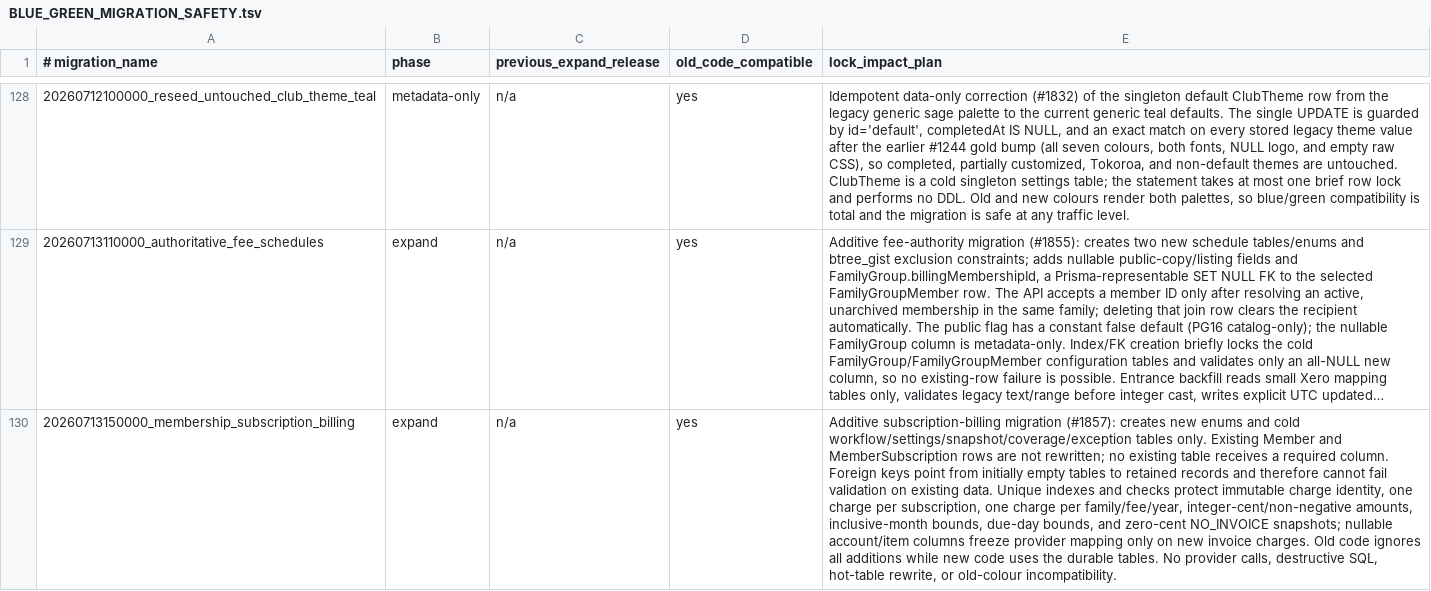
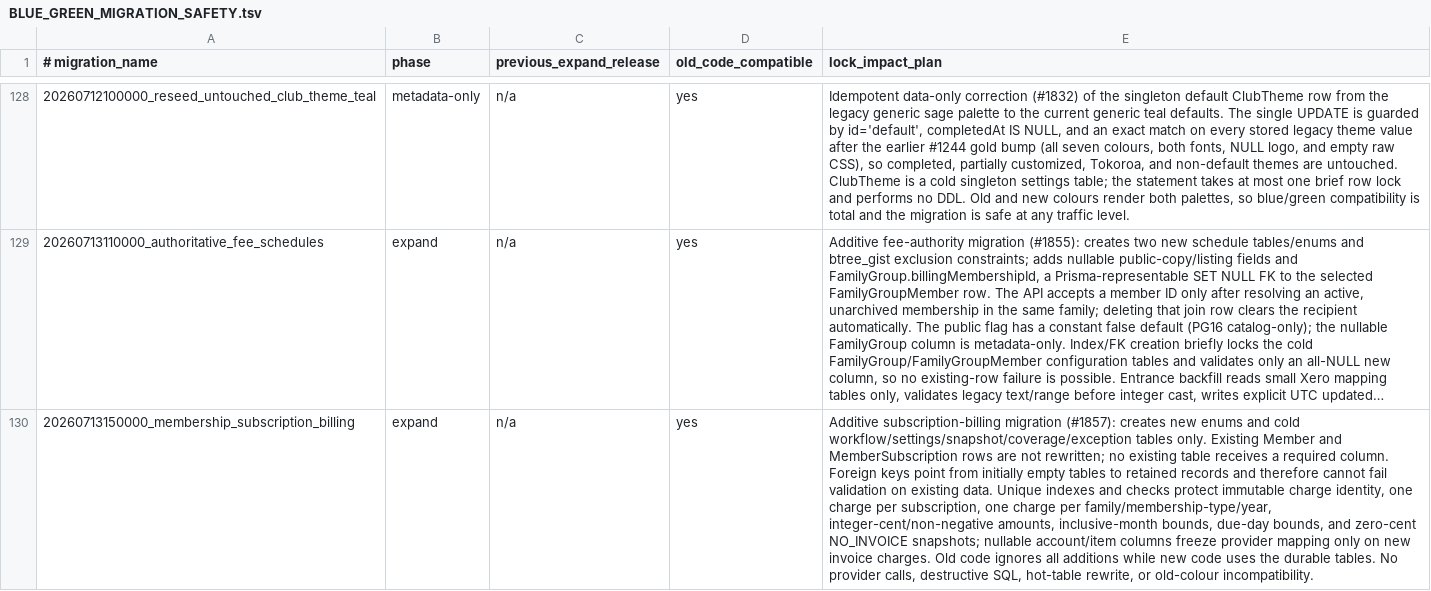
Before and after one commit to triyder/AlpineClubBookingsNZ, a TSV file: docs/BLUE_GREEN_MIGRATION_SAFETY.tsv, drawn as a sheet; only a part is shown, gaps mark what is left out; long unchanged cells end in …; the diff names each change by its address in the sheet, - before the commit and + after, or states it on an @@ line.

```diff
--- a/docs/BLUE_GREEN_MIGRATION_SAFETY.tsv
+++ b/docs/BLUE_GREEN_MIGRATION_SAFETY.tsv
-E130 (lock_impact_plan): …charge per family/fee/year, integer-cent/non-negative amounts,…
+E130 (lock_impact_plan): …charge per family/membership-type/year, integer-cent/non-negative amounts,…
```
Also changed, not shown: 14 other files.
